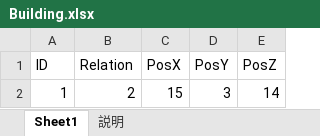
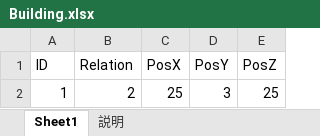
Before and after one commit to jobcrowngame/CraftStory, an Excel workbook: Config/Excel/Building.xlsx, sheet Sheet1, drawn as a sheet; values as stored, in another font and other column widths than the file's, no borders; table styles not drawn; the diff names each change by its address in the sheet, - before the commit and + after, or states it on an @@ line.

```diff
--- a/Config/Excel/Building.xlsx (sheet Sheet1)
+++ b/Config/Excel/Building.xlsx (sheet Sheet1)
-C2 (PosX): 15
+C2 (PosX): 25
-E2 (PosZ): 14
+E2 (PosZ): 25
```
Also changed, not shown: Config/Excel/Map.xlsx, 3 other files.
